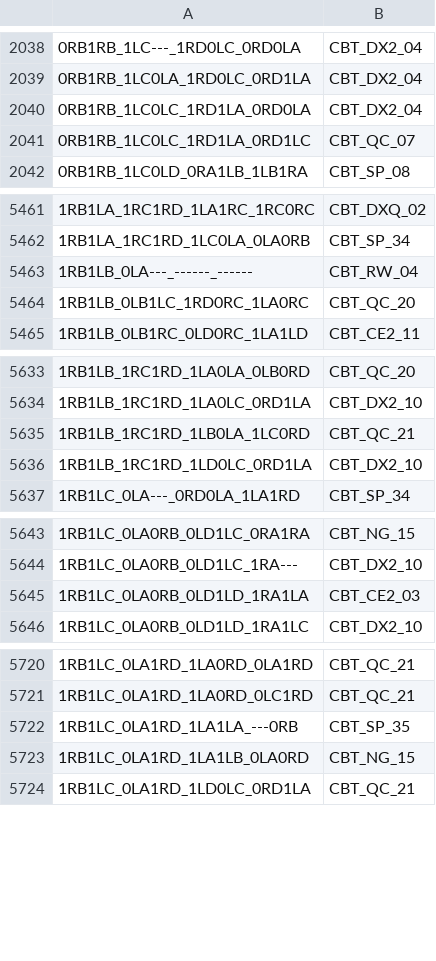
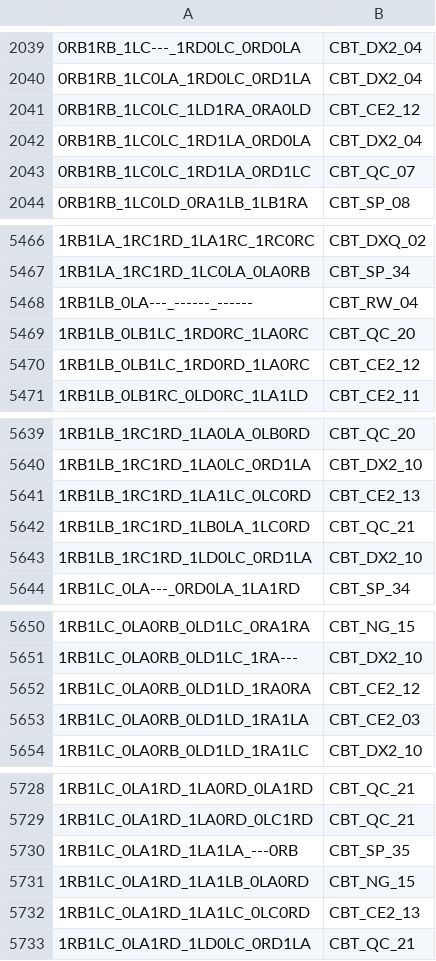
Before and after one commit to carrino/Coq-BBB4, a TSV file: closeouttr_boarded.tsv, drawn as a sheet; only a part is shown, gaps mark what is left out; the diff covers the shown part only.

```diff
--- a/closeouttr_boarded.tsv
+++ b/closeouttr_boarded.tsv
@@ -2039,2 +2040,3 @@
 0RB1RB_1LC0LA_1RD0LC_0RD1LA	CBT_DX2_04
+0RB1RB_1LC0LC_1LD1RA_0RA0LD	CBT_CE2_12
 0RB1RB_1LC0LC_1RD1LA_0RD0LA	CBT_DX2_04
@@ -5464,2 +5469,3 @@
 1RB1LB_0LB1LC_1RD0RC_1LA0RC	CBT_QC_20
+1RB1LB_0LB1LC_1RD0RD_1LA0RC	CBT_CE2_12
 1RB1LB_0LB1RC_0LD0RC_1LA1LD	CBT_CE2_11
@@ -5634,2 +5640,3 @@
 1RB1LB_1RC1RD_1LA0LC_0RD1LA	CBT_DX2_10
+1RB1LB_1RC1RD_1LA1LC_0LC0RD	CBT_CE2_13
 1RB1LB_1RC1RD_1LB0LA_1LC0RD	CBT_QC_21
@@ -5644,2 +5651,3 @@
 1RB1LC_0LA0RB_0LD1LC_1RA---	CBT_DX2_10
+1RB1LC_0LA0RB_0LD1LD_1RA0RA	CBT_CE2_12
 1RB1LC_0LA0RB_0LD1LD_1RA1LA	CBT_CE2_03
@@ -5723,2 +5731,3 @@
 1RB1LC_0LA1RD_1LA1LB_0LA0RD	CBT_NG_15
+1RB1LC_0LA1RD_1LA1LC_0LC0RD	CBT_CE2_13
 1RB1LC_0LA1RD_1LD0LC_0RD1LA	CBT_QC_21
```
Also changed, not shown: 17 added rows elsewhere in this file, 28 other files.
